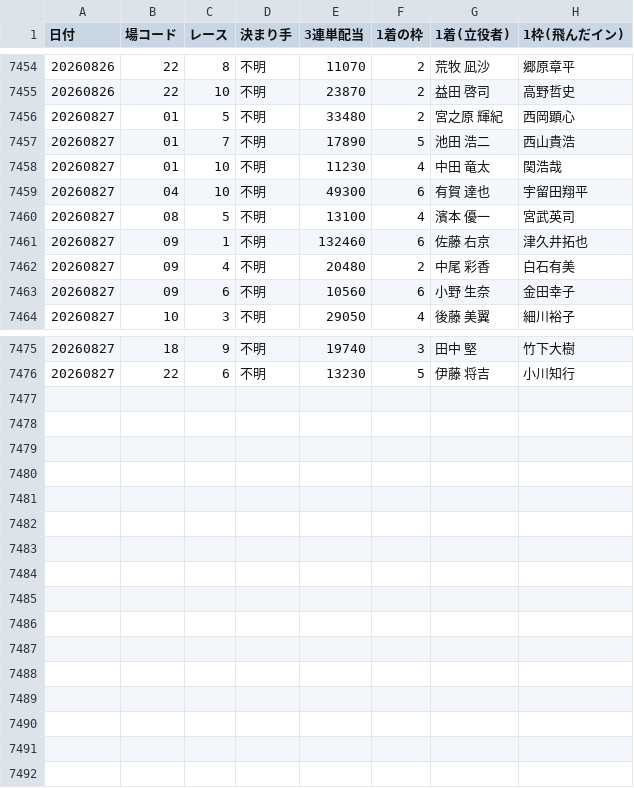
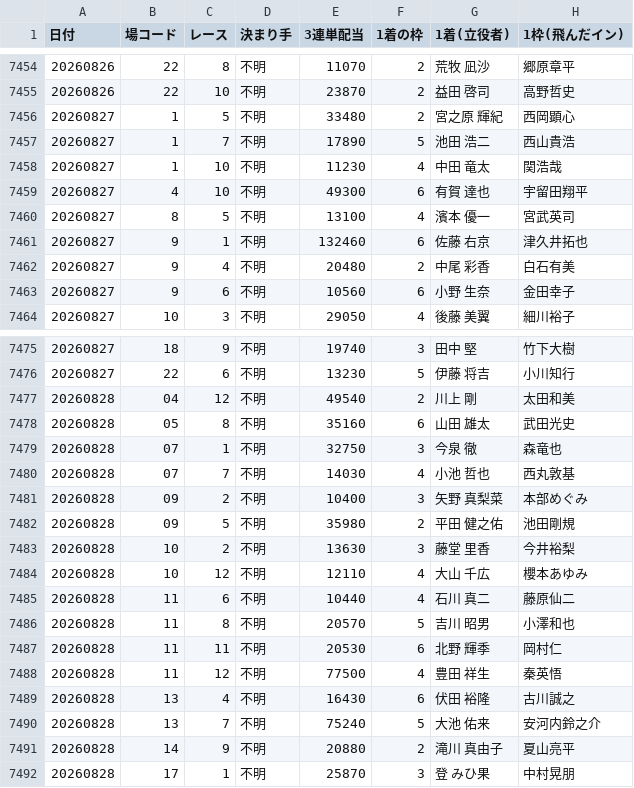
Before and after one commit to takeshikitagawa510-design/boatrace-bot, a CSV file: manshu_half_year_recovery.csv, drawn as a sheet; only a part is shown, gaps mark what is left out.

```diff
--- a/manshu_half_year_recovery.csv
+++ b/manshu_half_year_recovery.csv
@@ -7455,10 +7455,10 @@
 20260826,22,10,不明,23870,2,　益田　　啓司,高野哲史
-20260827,01,5,不明,33480,2,　宮之原　輝紀,西岡顕心
-20260827,01,7,不明,17890,5,　池田　　浩二,西山貴浩
-20260827,01,10,不明,11230,4,　中田　　竜太,関浩哉
-20260827,04,10,不明,49300,6,　有賀　　達也,宇留田翔平
-20260827,08,5,不明,13100,4,　濱本　　優一,宮武英司
-20260827,09,1,不明,132460,6,　佐藤　　右京,津久井拓也
-20260827,09,4,不明,20480,2,　中尾　　彩香,白石有美
-20260827,09,6,不明,10560,6,　小野　　生奈,金田幸子
+20260827,1,5,不明,33480,2,　宮之原　輝紀,西岡顕心
+20260827,1,7,不明,17890,5,　池田　　浩二,西山貴浩
+20260827,1,10,不明,11230,4,　中田　　竜太,関浩哉
+20260827,4,10,不明,49300,6,　有賀　　達也,宇留田翔平
+20260827,8,5,不明,13100,4,　濱本　　優一,宮武英司
+20260827,9,1,不明,132460,6,　佐藤　　右京,津久井拓也
+20260827,9,4,不明,20480,2,　中尾　　彩香,白石有美
+20260827,9,6,不明,10560,6,　小野　　生奈,金田幸子
 20260827,10,3,不明,29050,4,　後藤　　美翼,細川裕子
@@ -7476 +7476,17 @@
 20260827,22,6,不明,13230,5,　伊藤　　将吉,小川知行
+20260828,04,12,不明,49540,2,　川上　　　剛,太田和美
+20260828,05,8,不明,35160,6,　山田　　雄太,武田光史
+20260828,07,1,不明,32750,3,　今泉　　　徹,森竜也
+20260828,07,7,不明,14030,4,　小池　　哲也,西丸敦基
+20260828,09,2,不明,10400,3,　矢野　真梨菜,本部めぐみ
+20260828,09,5,不明,35980,2,　平田　健之佑,池田剛規
+20260828,10,2,不明,13630,3,　藤堂　　里香,今井裕梨
+20260828,10,12,不明,12110,4,　大山　　千広,櫻本あゆみ
+20260828,11,6,不明,10440,4,　石川　　真二,藤原仙二
+20260828,11,8,不明,20570,5,　吉川　　昭男,小澤和也
+20260828,11,11,不明,20530,6,　北野　　輝季,岡村仁
+20260828,11,12,不明,77500,4,　豊田　　祥生,秦英悟
+20260828,13,4,不明,16430,6,　伏田　　裕隆,古川誠之
+20260828,13,7,不明,75240,5,　大池　　佑来,安河内鈴之介
+20260828,14,9,不明,20880,2,　滝川　真由子,夏山亮平
+20260828,17,1,不明,25870,3,　登　　みひ果,中村晃朋
```
Also changed, not shown: 1 other file.
